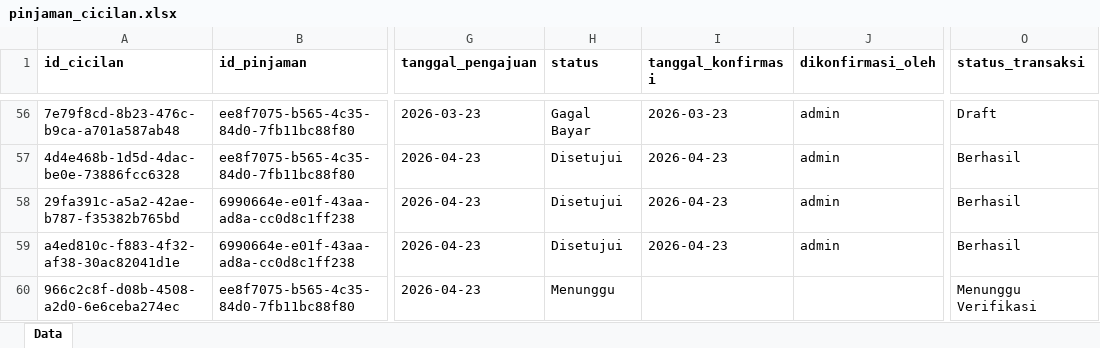
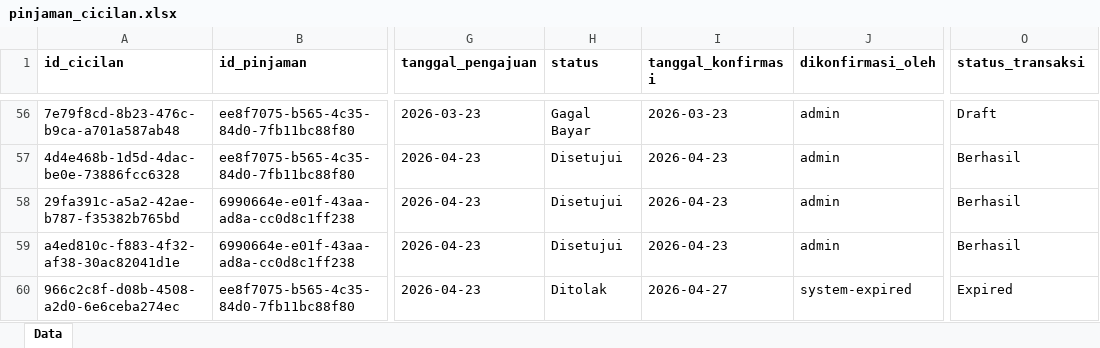
Before and after one commit to RAFLYBOSENG/Koperasi-PKL-, an Excel workbook: data/pinjaman_cicilan.xlsx, sheet Data, drawn as a sheet; only a part is shown, gaps mark what is left out; values as stored, in another font and other column widths than the file's, no borders; the diff names each change by its address in the sheet, - before the commit and + after, or states it on an @@ line.

```diff
--- a/data/pinjaman_cicilan.xlsx (sheet Data)
+++ b/data/pinjaman_cicilan.xlsx (sheet Data)
-H60 (status): Menunggu
+H60 (status): Ditolak
-I60 (tanggal_konfirmasi): (empty)
+I60 (tanggal_konfirmasi): 2026-04-27
-J60 (dikonfirmasi_oleh): (empty)
+J60 (dikonfirmasi_oleh): system-expired
-O60 (status_transaksi): Menunggu Verifikasi
+O60 (status_transaksi): Expired
```
Also changed, not shown: data/iuran_sosial.xlsx, data/pendaftaran_anggota.xlsx, 25 other files.
